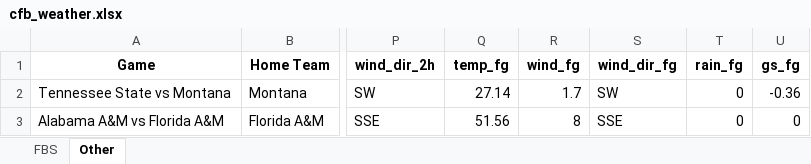
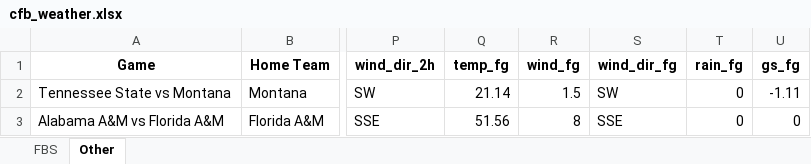
Before and after one commit to mslade50/football_weather, an Excel workbook: cfb_weather.xlsx, sheet Other, drawn as a sheet; only a part is shown, gaps mark what is left out; values as stored, in another font and other column widths than the file's, no borders; the diff names each change by its address in the sheet, - before the commit and + after, or states it on an @@ line.

```diff
--- a/cfb_weather.xlsx (sheet Other)
+++ b/cfb_weather.xlsx (sheet Other)
-Q2 (temp_fg): 27.14
+Q2 (temp_fg): 21.14
-R2 (wind_fg): 1.7
+R2 (wind_fg): 1.5
-U2 (gs_fg): -0.36
+U2 (gs_fg): -1.11
```
Also changed, not shown: sheet FBS.
